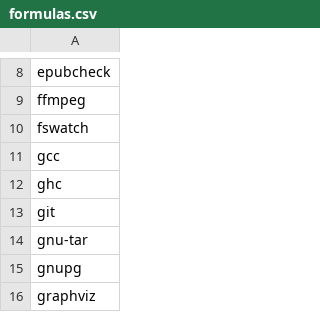
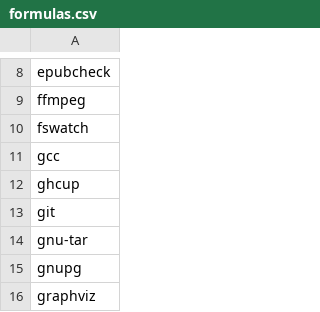
Before and after one commit to wenkokke/dotfiles, a CSV file: brew/formulas.csv, drawn as a sheet; only a part is shown, gaps mark what is left out.

Commit message:
brew -> setup

```diff
--- a/brew/formulas.csv
+++ b/brew/formulas.csv
@@ -11,3 +11,3 @@ fswatch
 gcc
-ghc
+ghcup
 git
```
Also changed, not shown: 2 other files.
